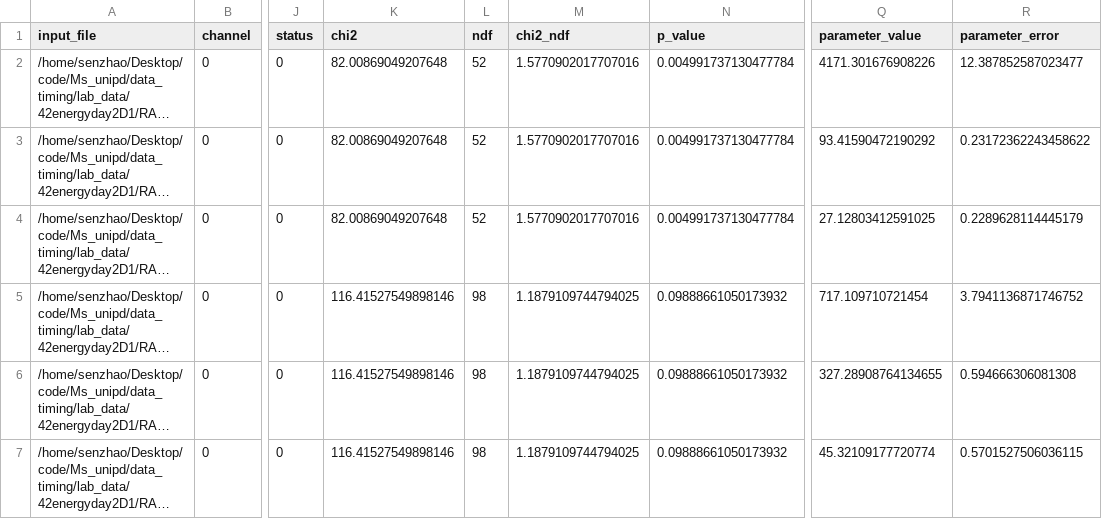
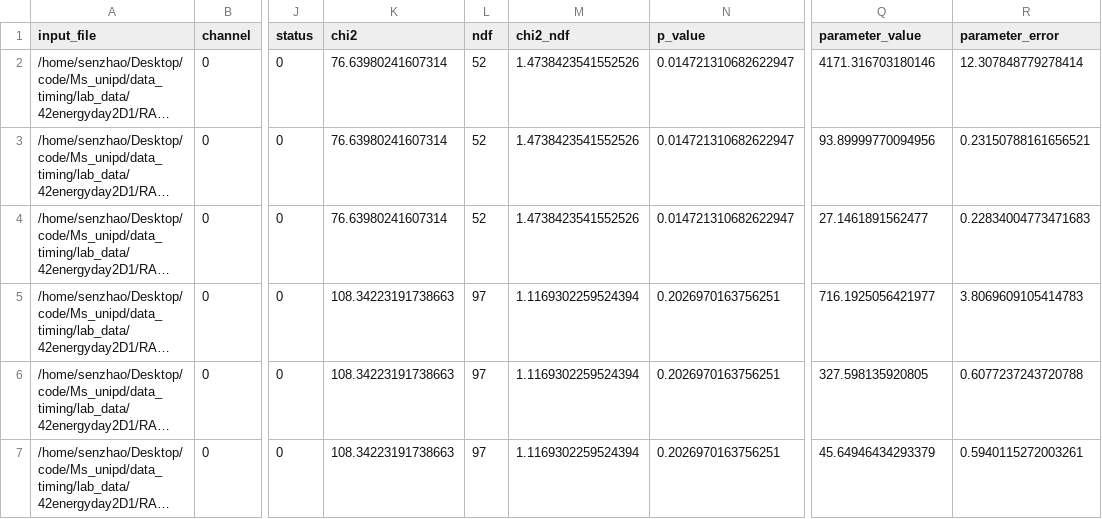
Before and after one commit to tokyosen/timing_unipd, a CSV file: code/output/energy_calibration_D1/42energyday2D1/results.csv, drawn as a sheet; only a part is shown, gaps mark what is left out; long unchanged cells end in …; the diff names each change by its address in the sheet, - before the commit and + after, or states it on an @@ line.

```diff
--- a/code/output/energy_calibration_D1/42energyday2D1/results.csv
+++ b/code/output/energy_calibration_D1/42energyday2D1/results.csv
-K2:K4 (chi2): 82.00869049207648
+K2:K4 (chi2): 76.63980241607314
-M2:M4 (chi2_ndf): 1.5770902017707016
+M2:M4 (chi2_ndf): 1.4738423541552526
-N2:N4 (p_value): 0.004991737130477784
+N2:N4 (p_value): 0.014721310682622947
-Q2 (parameter_value): 4171.301676908226
+Q2 (parameter_value): 4171.316703180146
-R2 (parameter_error): 12.387852587023477
+R2 (parameter_error): 12.307848779278414
-Q3 (parameter_value): 93.41590472190292
+Q3 (parameter_value): 93.89999770094956
-R3 (parameter_error): 0.23172362243458622
+R3 (parameter_error): 0.23150788161656521
-Q4 (parameter_value): 27.12803412591025
+Q4 (parameter_value): 27.1461891562477
-R4 (parameter_error): 0.2289628114445179
+R4 (parameter_error): 0.22834004773471683
-K5:K7 (chi2): 116.41527549898146
+K5:K7 (chi2): 108.34223191738663
-L5:L7 (ndf): 98
+L5:L7 (ndf): 97
-M5:M7 (chi2_ndf): 1.1879109744794025
+M5:M7 (chi2_ndf): 1.1169302259524394
-N5:N7 (p_value): 0.09888661050173932
+N5:N7 (p_value): 0.2026970163756251
-Q5 (parameter_value): 717.109710721454
+Q5 (parameter_value): 716.1925056421977
-R5 (parameter_error): 3.7941136871746752
+R5 (parameter_error): 3.8069609105414783
-Q6 (parameter_value): 327.28908764134655
+Q6 (parameter_value): 327.598135920805
-R6 (parameter_error): 0.594666306081308
+R6 (parameter_error): 0.6077237243720788
-Q7 (parameter_value): 45.32109177720774
+Q7 (parameter_value): 45.64946434293379
-R7 (parameter_error): 0.5701527506036115
+R7 (parameter_error): 0.5940115272003261
```
Also changed, not shown: 53 other files.
